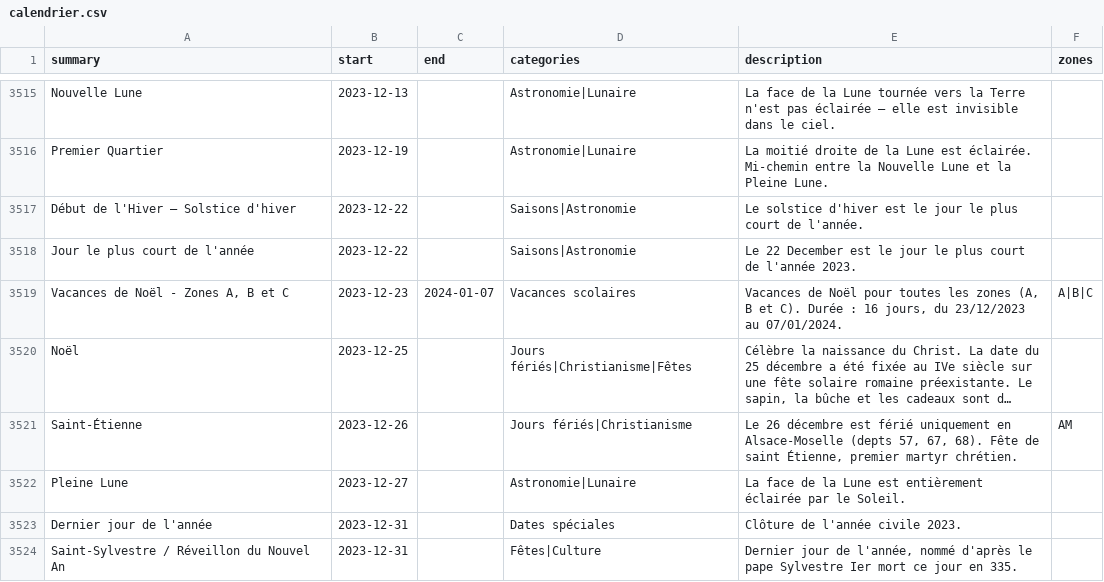
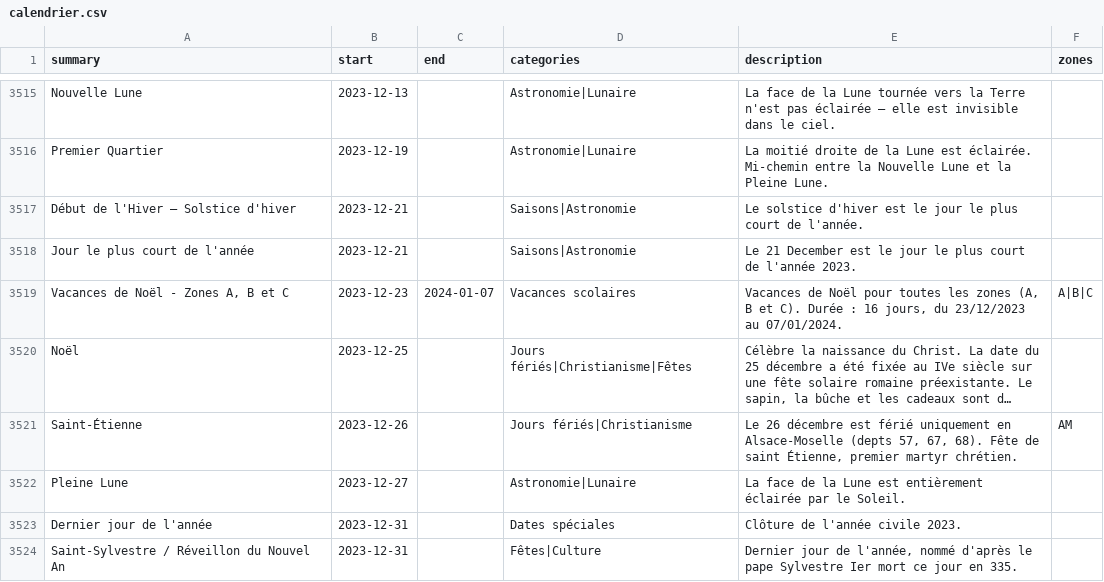
Before and after one commit to TiboTsr/calendrier-france-ics, a CSV file: calendrier.csv, drawn as a sheet; only a part is shown, gaps mark what is left out; long unchanged cells end in …; the diff covers the shown part only.

```diff
--- a/calendrier.csv
+++ b/calendrier.csv
@@ -3516,4 +3516,4 @@ Nouvelle Lune,2023-12-13,,Astronomie|Lunaire,La face de la Lune tournée vers la
 Premier Quartier,2023-12-19,,Astronomie|Lunaire,La moitié droite de la Lune est éclairée. Mi-chemin entre la Nouvelle Lune et la Pleine Lune.,
-Début de l'Hiver — Solstice d'hiver,2023-12-22,,Saisons|Astronomie,Le solstice d'hiver est le jour le plus court de l'année.,
-Jour le plus court de l'année,2023-12-22,,Saisons|Astronomie,Le 22 December est le jour le plus court de l'année 2023.,
+Début de l'Hiver — Solstice d'hiver,2023-12-21,,Saisons|Astronomie,Le solstice d'hiver est le jour le plus court de l'année.,
+Jour le plus court de l'année,2023-12-21,,Saisons|Astronomie,Le 21 December est le jour le plus court de l'année 2023.,
 "Vacances de Noël - Zones A, B et C",2023-12-23,2024-01-07,Vacances scolaires,"Vacances de Noël pour toutes les zones (A, B et C). Durée : 16 jours, du 23/12/2023 au 07/01/2024.",A|B|C
```
Also changed, not shown: 5 added rows, 5 removed rows and 3 edited cells elsewhere in this file, 11 other files.
